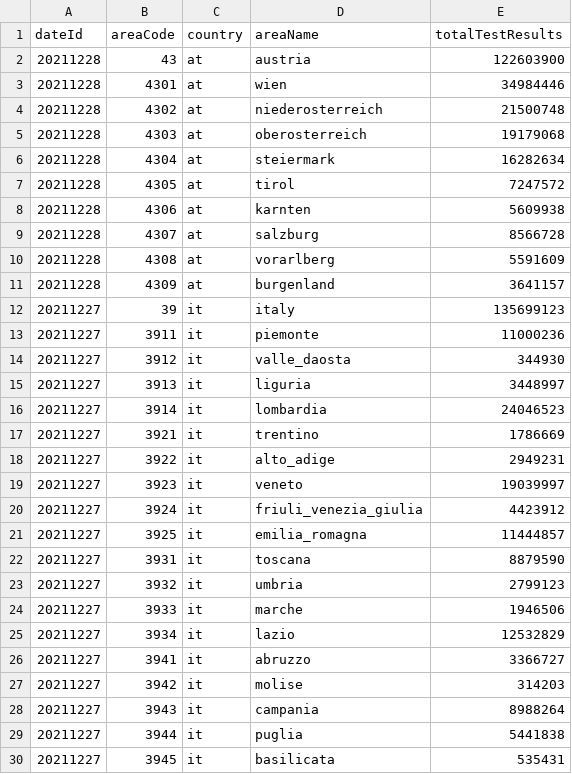
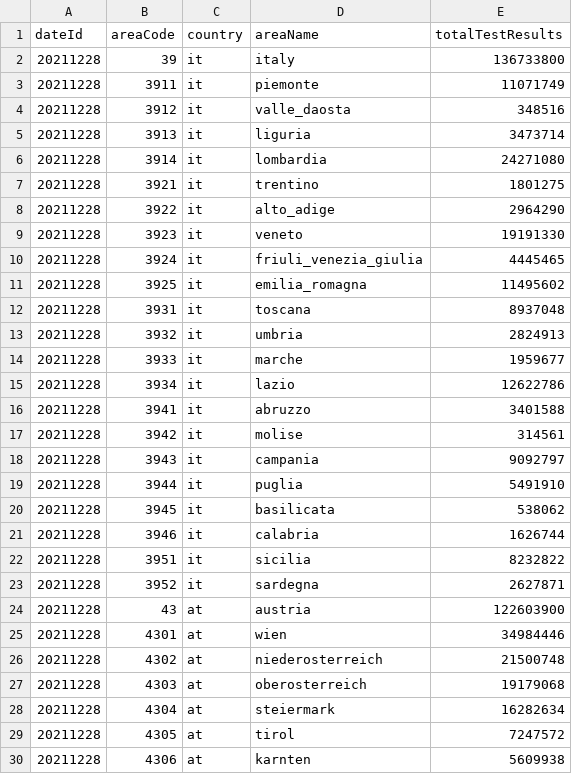
Before and after one commit to RegionMeter/RM_covid19, a CSV file: totalTestResults.csv, drawn as a sheet; only a part is shown; the shorter side is filled out with more unchanged rows.

```diff
--- a/totalTestResults.csv
+++ b/totalTestResults.csv
@@ -1,2 +1,24 @@
 dateId,areaCode,country,areaName,totalTestResults
+20211228,39,it,italy,136733800
+20211228,3911,it,piemonte,11071749
+20211228,3912,it,valle_daosta,348516
+20211228,3913,it,liguria,3473714
+20211228,3914,it,lombardia,24271080
+20211228,3921,it,trentino,1801275
+20211228,3922,it,alto_adige,2964290
+20211228,3923,it,veneto,19191330
+20211228,3924,it,friuli_venezia_giulia,4445465
+20211228,3925,it,emilia_romagna,11495602
+20211228,3931,it,toscana,8937048
+20211228,3932,it,umbria,2824913
+20211228,3933,it,marche,1959677
+20211228,3934,it,lazio,12622786
+20211228,3941,it,abruzzo,3401588
+20211228,3942,it,molise,314561
+20211228,3943,it,campania,9092797
+20211228,3944,it,puglia,5491910
+20211228,3945,it,basilicata,538062
+20211228,3946,it,calabria,1626744
+20211228,3951,it,sicilia,8232822
+20211228,3952,it,sardegna,2627871
 20211228,43,at,austria,122603900
```
Also changed, not shown: 5 other files.
